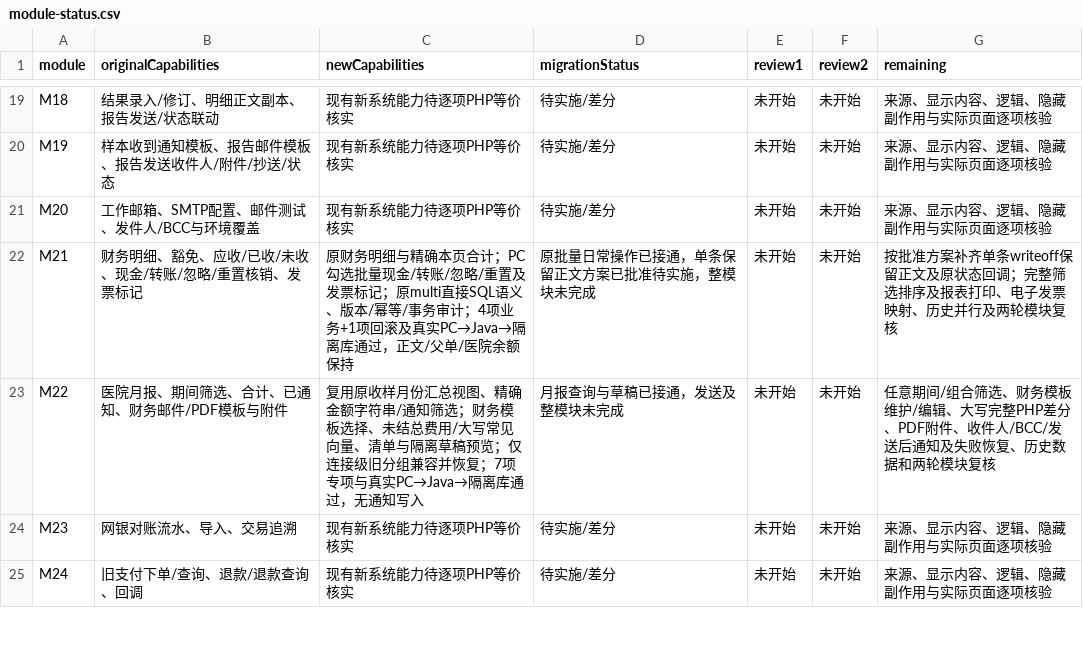
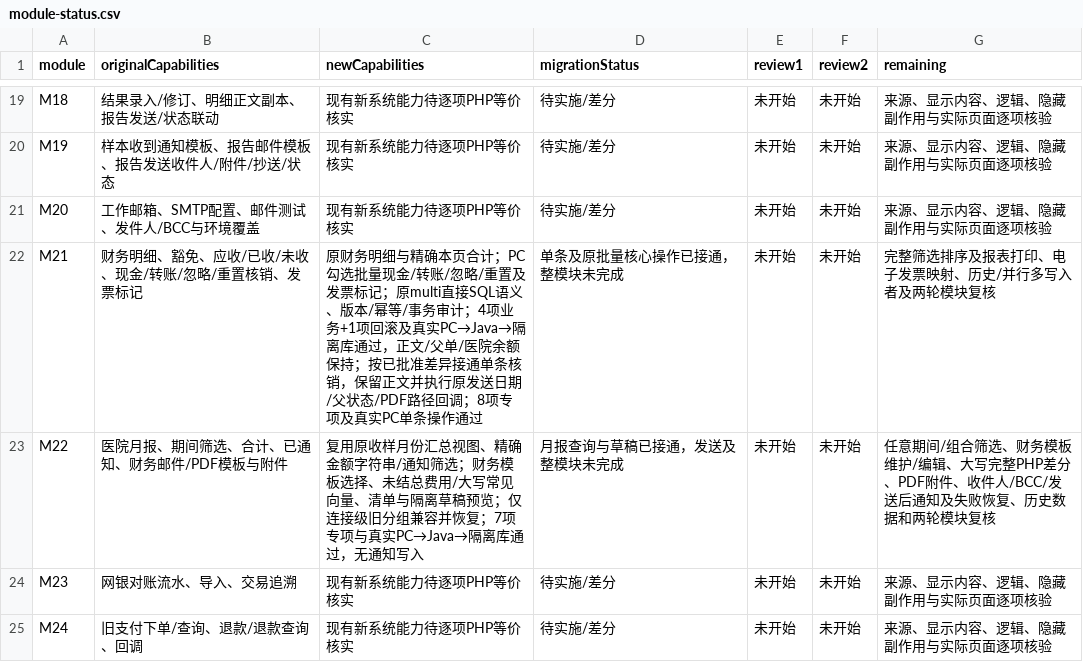
Before and after one commit to gongzhiqiang666-star/petliswx, a CSV file: docs/php-parity/module-status.csv, drawn as a sheet; only a part is shown, gaps mark what is left out.

```diff
--- a/docs/php-parity/module-status.csv
+++ b/docs/php-parity/module-status.csv
@@ -21,3 +21,3 @@ M19,样本收到通知模板、报告邮件模板、报告发送收件人/附件
 M20,工作邮箱、SMTP配置、邮件测试、发件人/BCC与环境覆盖,现有新系统能力待逐项PHP等价核实,待实施/差分,未开始,未开始,来源、显示内容、逻辑、隐藏副作用与实际页面逐项核验
-M21,财务明细、豁免、应收/已收/未收、现金/转账/忽略/重置核销、发票标记,原财务明细与精确本页合计；PC勾选批量现金/转账/忽略/重置及发票标记；原multi直接SQL语义、版本/幂等/事务审计；4项业务+1项回滚及真实PC→Java→隔离库通过，正文/父单/医院余额保持,原批量日常操作已接通，单条保留正文方案已批准待实施，整模块未完成,未开始,未开始,按批准方案补齐单条writeoff保留正文及原状态回调；完整筛选排序及报表打印、电子发票映射、历史并行及两轮模块复核
+M21,财务明细、豁免、应收/已收/未收、现金/转账/忽略/重置核销、发票标记,原财务明细与精确本页合计；PC勾选批量现金/转账/忽略/重置及发票标记；原multi直接SQL语义、版本/幂等/事务审计；4项业务+1项回滚及真实PC→Java→隔离库通过，正文/父单/医院余额保持；按已批准差异接通单条核销，保留正文并执行原发送日期/父状态/PDF路径回调；8项专项及真实PC单条操作通过,单条及原批量核心操作已接通，整模块未完成,未开始,未开始,完整筛选排序及报表打印、电子发票映射、历史/并行多写入者及两轮模块复核
 M22,医院月报、期间筛选、合计、已通知、财务邮件/PDF模板与附件,复用原收样月份汇总视图、精确金额字符串/通知筛选；财务模板选择、未结总费用/大写常见向量、清单与隔离草稿预览；仅连接级旧分组兼容并恢复；7项专项与真实PC→Java→隔离库通过，无通知写入,月报查询与草稿已接通，发送及整模块未完成,未开始,未开始,任意期间/组合筛选、财务模板维护/编辑、大写完整PHP差分、PDF附件、收件人/BCC/发送后通知及失败恢复、历史数据和两轮模块复核
```
Also changed, not shown: 8 other files.
